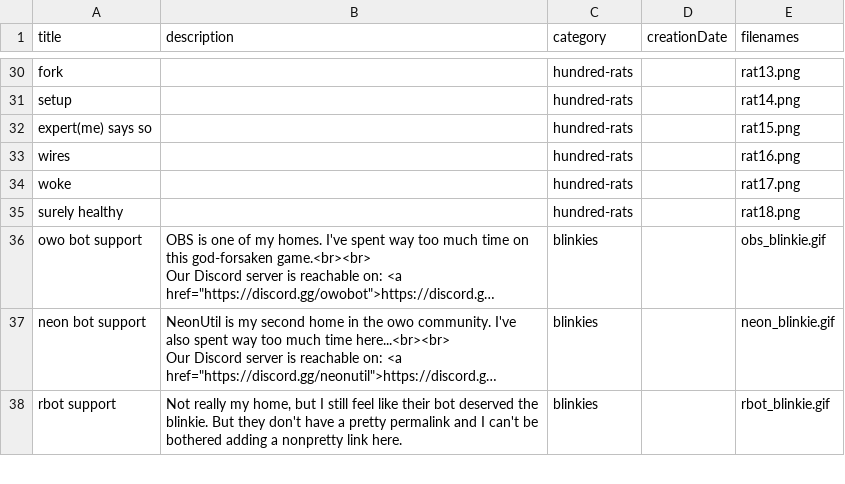
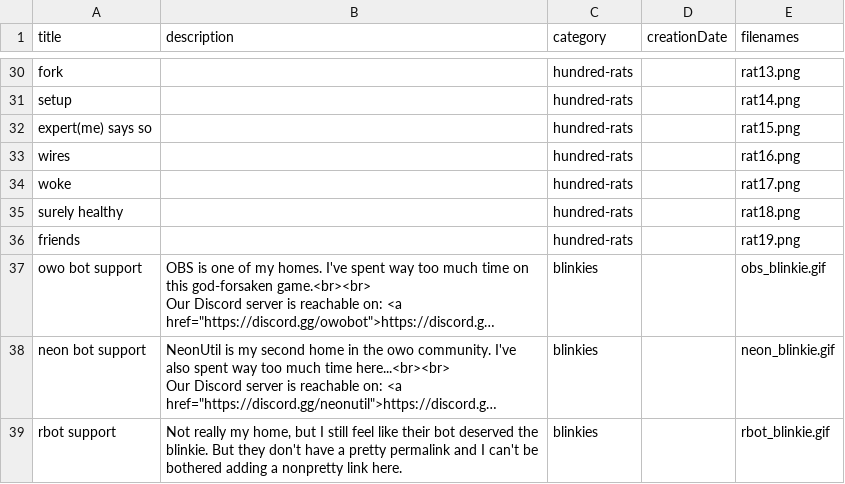
Before and after one commit to Hasseroeder/Agapanthus, a CSV file: media/csv/galleryImages.csv, drawn as a sheet; only a part is shown, gaps mark what is left out; long unchanged cells end in …; the diff names each change by its address in the sheet, - before the commit and + after, or states it on an @@ line.

```diff
--- a/media/csv/galleryImages.csv
+++ b/media/csv/galleryImages.csv
+row 36: friends |  | hundred-rats |  | rat19.png
```
Also changed, not shown: 1 other file.
